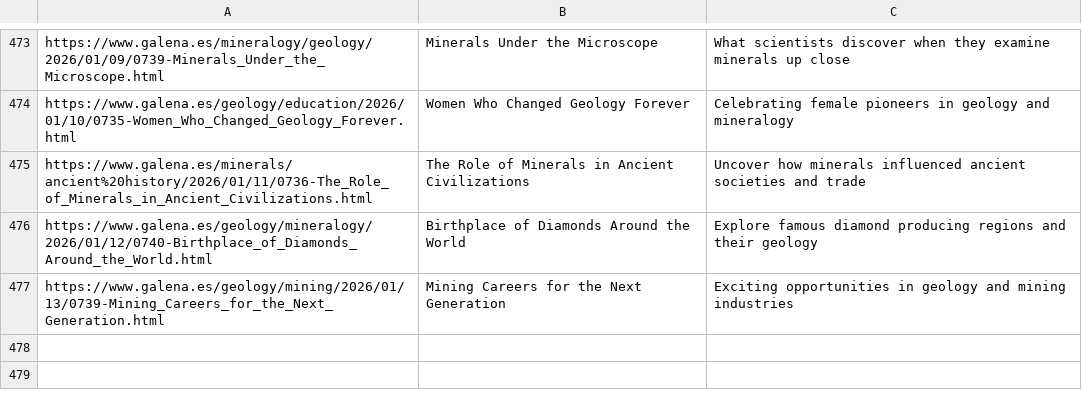
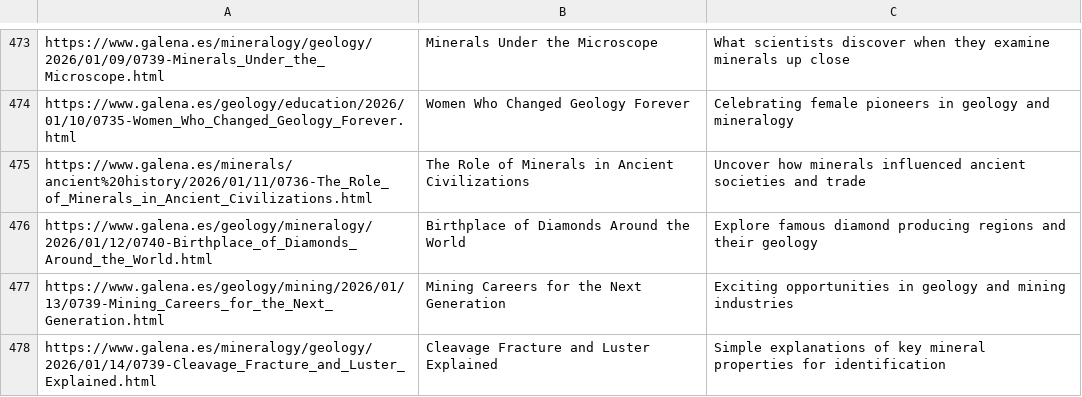
Before and after one commit to agigante80/galena_es, a CSV file: AI_content/list_of_ARCHIVED_topics.csv, drawn as a sheet; only a part is shown, gaps mark what is left out; the diff names each change by its address in the sheet, - before the commit and + after, or states it on an @@ line.

```diff
--- a/AI_content/list_of_ARCHIVED_topics.csv
+++ b/AI_content/list_of_ARCHIVED_topics.csv
+row 478: https://www.galena.es/mineralogy/geology/2026/01/14/0739-Cleavage_Fracture_and_Luster_Explained.html | Cleavage Fracture and Luster Explained | Simple explanations of key mineral properties for identification
```
Also changed, not shown: AI_content/list_of_NEW_topics.csv, 3 other files.
